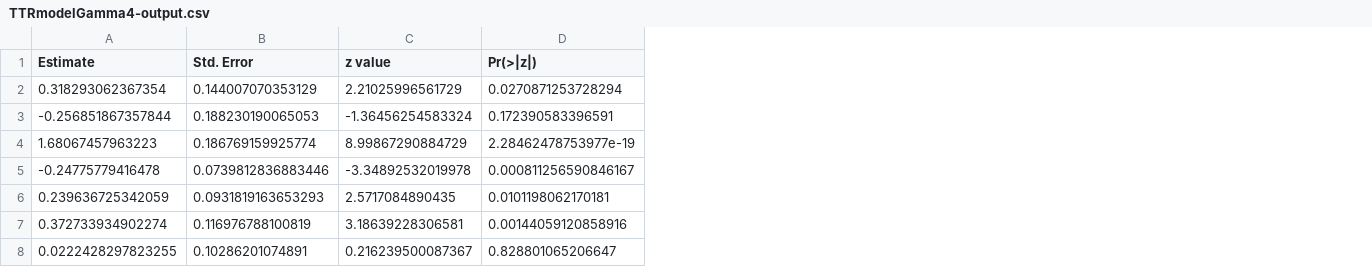
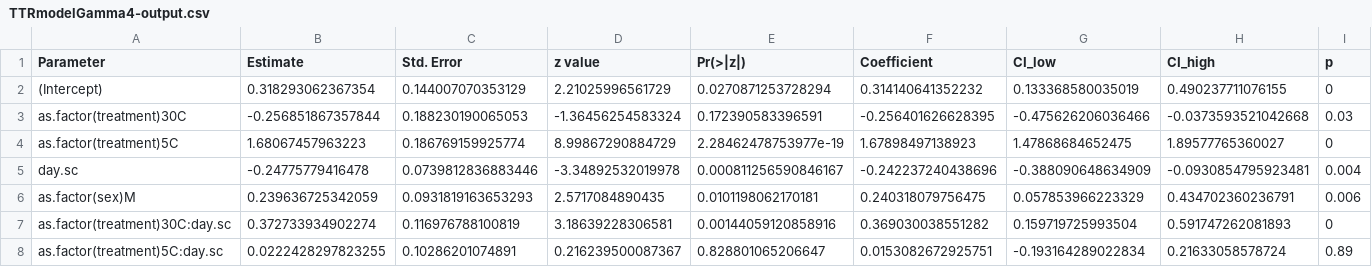
Before and after one commit to yaaminiv/green-crab-metabolomics, a CSV file: output/03-TTR-analysis/TTRmodelGamma4-output.csv, drawn as a sheet; the diff names each change by its address in the sheet, - before the commit and + after, or states it on an @@ line.

Commit message:
boostrap analysis + save results

```diff
--- a/output/03-TTR-analysis/TTRmodelGamma4-output.csv
+++ b/output/03-TTR-analysis/TTRmodelGamma4-output.csv
+column A (Parameter), rows 2-8: (Intercept) | as.factor(treatment)30C | as.factor(treatment)5C | day.sc | as.factor(sex)M | as.factor(treatment)30C:day.sc | as.factor(treatment)5C:day.sc
+column F (Coefficient), rows 2-8: 0.314140641352232 | -0.256401626628395 | 1.67898497138923 | -0.242237240438696 | 0.240318079756475 | 0.369030038551282 | 0.0153082672925751
+column G (CI_low), rows 2-8: 0.133368580035019 | -0.475626206036466 | 1.47868684652475 | -0.388090648634909 | 0.057853966223329 | 0.159719725993504 | -0.193164289022834
+column H (CI_high), rows 2-8: 0.490237711076155 | -0.0373593521042668 | 1.89577765360027 | -0.0930854795923481 | 0.434702360236791 | 0.591747262081893 | 0.21633058578724
+column I (p), rows 2-8: 0 | 0.03 | 0 | 0.004 | 0.006 | 0 | 0.89
```
Also changed, not shown: 1 other file.
